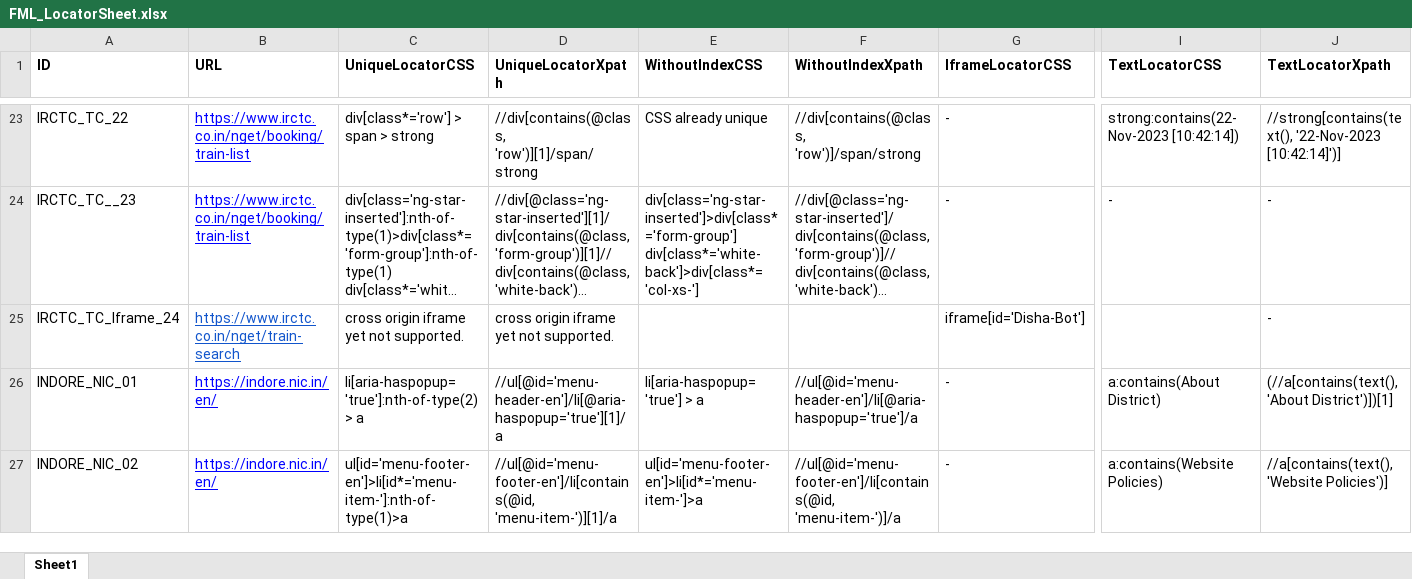
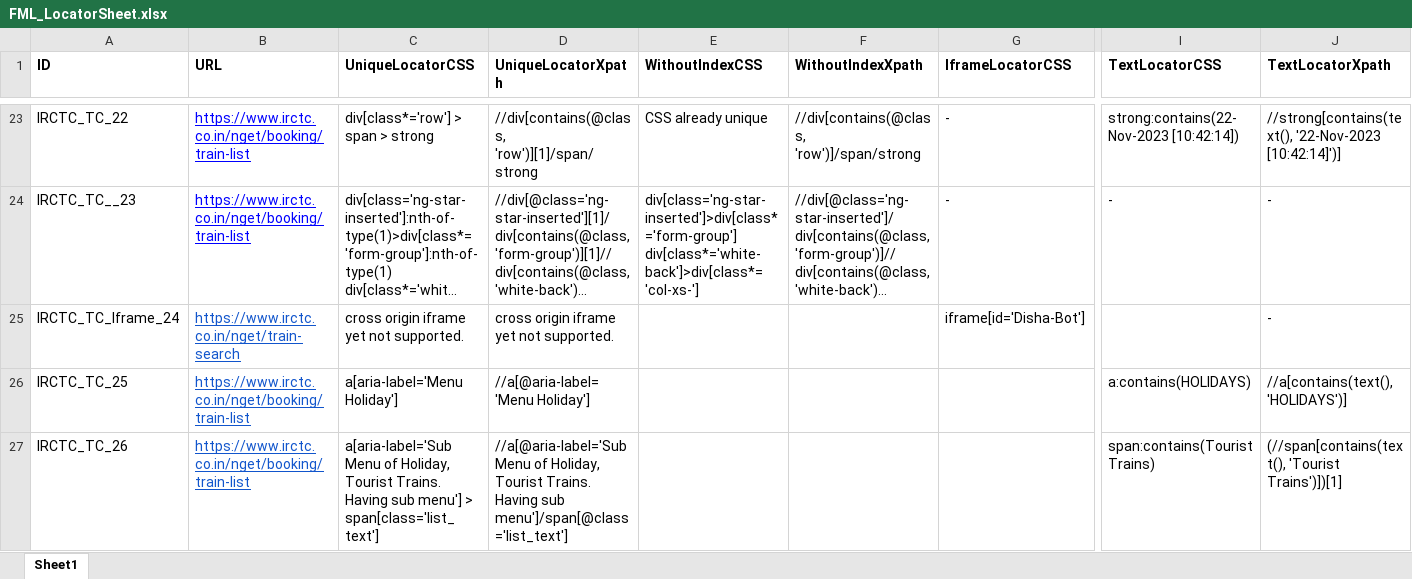
Before and after one commit to pooja10404/Automation_FML, an Excel workbook: src/main/resources/FML_LocatorSheet.xlsx, sheet Sheet1, drawn as a sheet; only a part is shown, gaps mark what is left out; the shorter side is filled out with more unchanged rows; long unchanged cells end in …; values as stored, in another font and other column widths than the file's, no borders; rows hold the shown columns only; the diff covers the shown part only; the diff names each change by its address in the sheet, - before the commit and + after, or states it on an @@ line.

```diff
--- a/src/main/resources/FML_LocatorSheet.xlsx (sheet Sheet1)
+++ b/src/main/resources/FML_LocatorSheet.xlsx (sheet Sheet1)
+row 26: IRCTC_TC_25 | https://www.irctc.co.in/nget/booking/train-list | a[aria-label='Menu Holiday'] | //a[@aria-label='Menu Holiday'] |  |  |  | a:contains(HOLIDAYS) | //a[contains(text(), 'HOLIDAYS')]
+row 27: IRCTC_TC_26 | https://www.irctc.co.in/nget/booking/train-list | a[aria-label='Sub Menu of Holiday, Tourist Trains. Having sub menu'] > span[class='list_text'] | //a[@aria-label='Sub Menu of Holiday, Tourist Trains. Having sub menu']/span[@class='list_text'] |  |  |  | span:contains(Tourist Trains) | (//span[contains(text(), 'Tourist Trains')])[1]
```
Also changed, not shown: 6 added rows and 2 edited cells elsewhere in this sheet, 10 other files.
